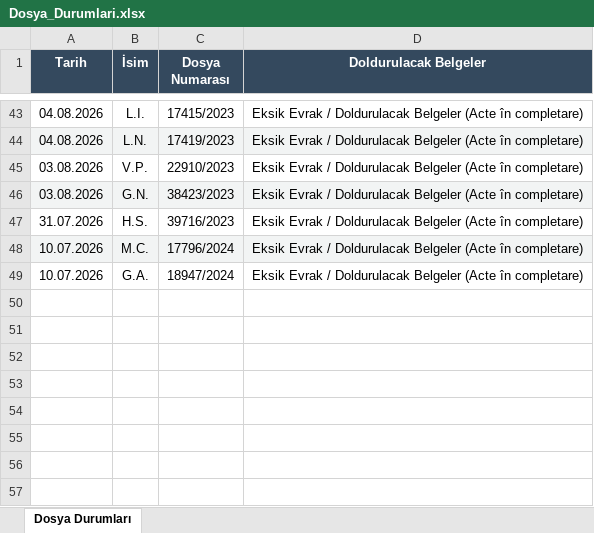
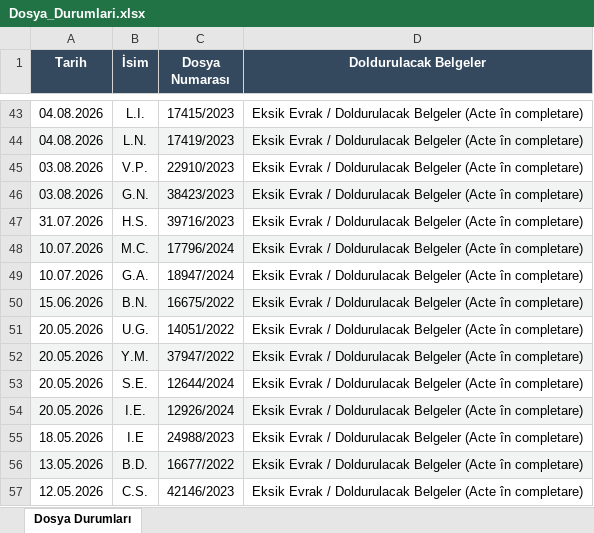
Before and after one commit to aytekint68-oss/romanya-vatandaslik-sorgulama, an Excel workbook: Dosya_Durumlari.xlsx, sheet Dosya Durumları, drawn as a sheet; only a part is shown, gaps mark what is left out; values as stored, in another font and other column widths than the file's, no borders; the diff names each change by its address in the sheet, - before the commit and + after, or states it on an @@ line.

Commit message:
Add files via upload

```diff
--- a/Dosya_Durumlari.xlsx (sheet Dosya Durumları)
+++ b/Dosya_Durumlari.xlsx (sheet Dosya Durumları)
+row 50: 15.06.2026 | B.N. | 16675/2022 | Eksik Evrak / Doldurulacak Belgeler (Acte în completare)
+row 51: 20.05.2026 | U.G. | 14051/2022 | Eksik Evrak / Doldurulacak Belgeler (Acte în completare)
+row 52: 20.05.2026 | Y.M. | 37947/2022 | Eksik Evrak / Doldurulacak Belgeler (Acte în completare)
+row 53: 20.05.2026 | S.E. | 12644/2024 | Eksik Evrak / Doldurulacak Belgeler (Acte în completare)
+row 54: 20.05.2026 | I.E. | 12926/2024 | Eksik Evrak / Doldurulacak Belgeler (Acte în completare)
+row 55: 18.05.2026 | I.E | 24988/2023 | Eksik Evrak / Doldurulacak Belgeler (Acte în completare)
+row 56: 13.05.2026 | B.D. | 16677/2022 | Eksik Evrak / Doldurulacak Belgeler (Acte în completare)
+row 57: 12.05.2026 | C.S. | 42146/2023 | Eksik Evrak / Doldurulacak Belgeler (Acte în completare)
```
